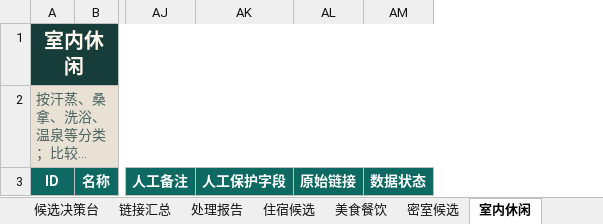
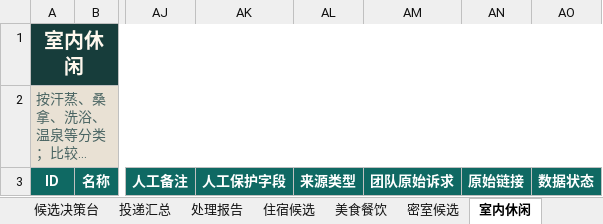
Before and after one commit to ykh-1412/travel-co-creation-studio, an Excel workbook: outputs/019f7eda-a998-7660-a73d-e43b3af67965/扬州团队旅行攻略.xlsx, sheet 室内休闲, drawn as a sheet; only a part is shown, gaps mark what is left out; long unchanged cells end in …; values as stored, in another font and other column widths than the file's, no borders; the diff names each change by its address in the sheet, - before the commit and + after, or states it on an @@ line.

```diff
--- a/outputs/019f7eda-a998-7660-a73d-e43b3af67965/扬州团队旅行攻略.xlsx (sheet 室内休闲)
+++ b/outputs/019f7eda-a998-7660-a73d-e43b3af67965/扬州团队旅行攻略.xlsx (sheet 室内休闲)
-sheet tab: 链接汇总
+sheet tab: 投递汇总
+column AL, row 3: 来源类型
+column AM, row 3: 团队原始诉求
```
Also changed, not shown: sheet 密室候选, sheet 投递汇总, sheet 候选决策台, sheet 处理报告, sheet 项目总览, sheet 攻略文章, 3 more sheets, 7 other files.
